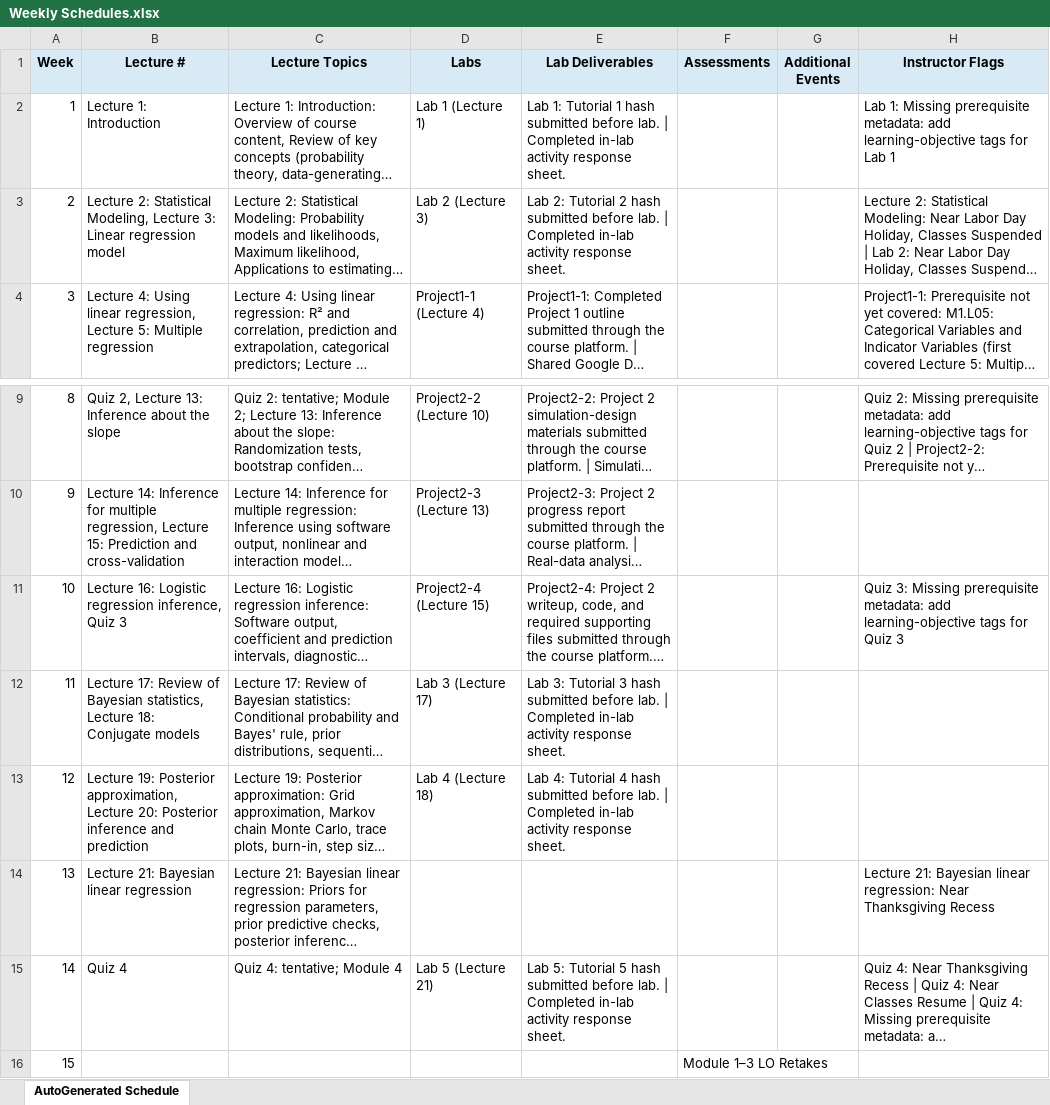
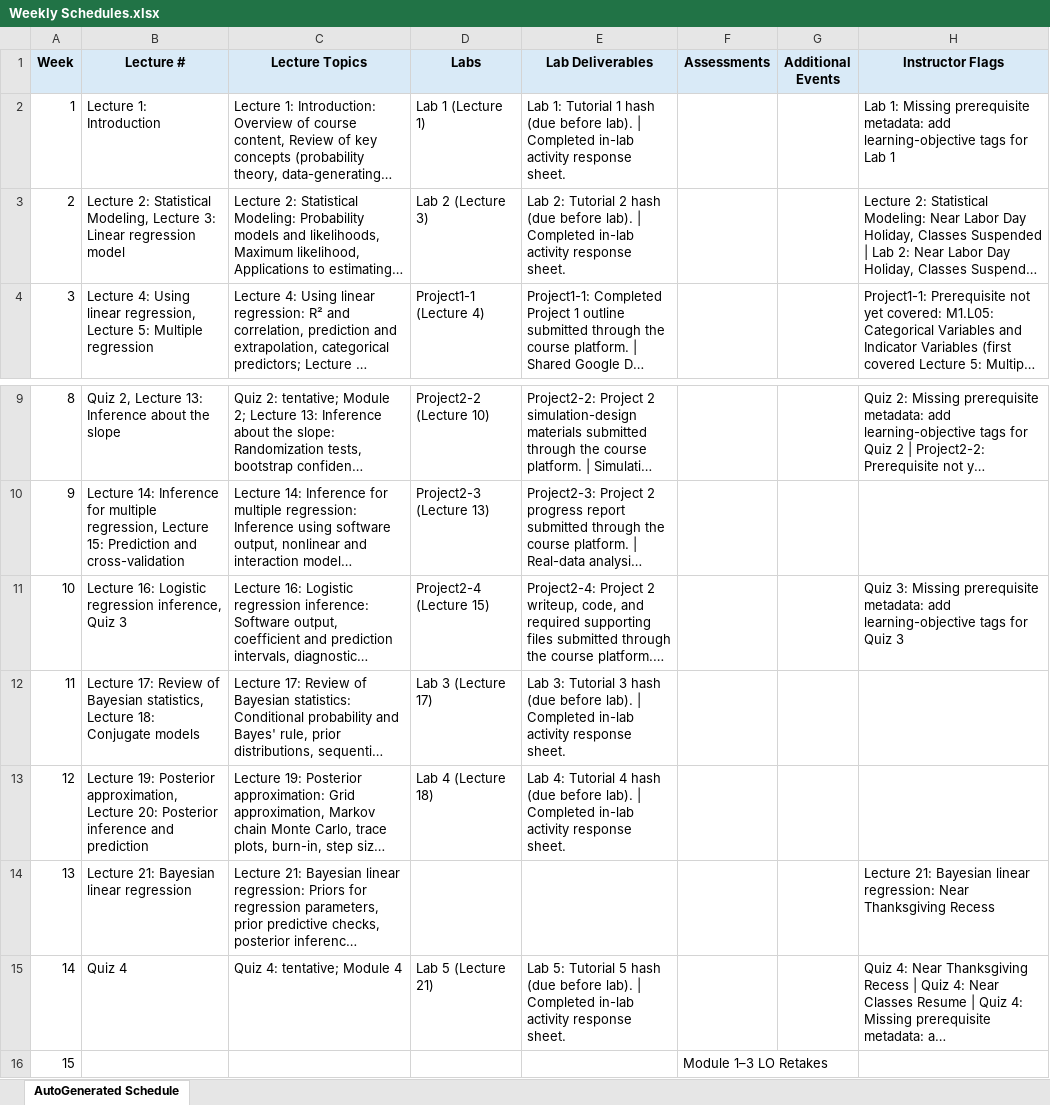
Before and after one commit to BU-Intro-Stats/MA214-applied-statistics-materials, an Excel workbook: generated_outputs/Weekly Schedules.xlsx, sheet AutoGenerated Schedule, drawn as a sheet; only a part is shown, gaps mark what is left out; long unchanged cells end in …; values as stored, in another font and other column widths than the file's, no borders; the diff names each change by its address in the sheet, - before the commit and + after, or states it on an @@ line.

Commit message:
Move deliverable deadlines to the week after each session
Deliverable dates were computed from the session's own week, so once the
deadline weekday moved to Tuesday it landed the day before the Wednesday
lab it belonged to. The response sheet is completed during that lab, so
every deadline was unmeetable.

Compute the date from the following week instead. All 13 deliverables
now fall six days after their session, and Lab 1 moves from its lab day
to Tuesday Sep 8.

Reword the hash line to "Tutorial N hash (due before lab)", since the
shared deadline is now after the lab even though the hash precedes it.

```diff
--- a/generated_outputs/Weekly Schedules.xlsx (sheet AutoGenerated Schedule)
+++ b/generated_outputs/Weekly Schedules.xlsx (sheet AutoGenerated Schedule)
-E2 (Lab Deliverables): …1 hash submitted before lab. | Completed…
+E2 (Lab Deliverables): …1 hash (due before lab). | Completed…
-E3 (Lab Deliverables): …2 hash submitted before lab. | Completed…
+E3 (Lab Deliverables): …2 hash (due before lab). | Completed…
-E12 (Lab Deliverables): …3 hash submitted before lab. | Completed…
+E12 (Lab Deliverables): …3 hash (due before lab). | Completed…
-E13 (Lab Deliverables): …4 hash submitted before lab. | Completed…
+E13 (Lab Deliverables): …4 hash (due before lab). | Completed…
-E15 (Lab Deliverables): …5 hash submitted before lab. | Completed…
+E15 (Lab Deliverables): …5 hash (due before lab). | Completed…
```
Also changed, not shown: 15 other files.
